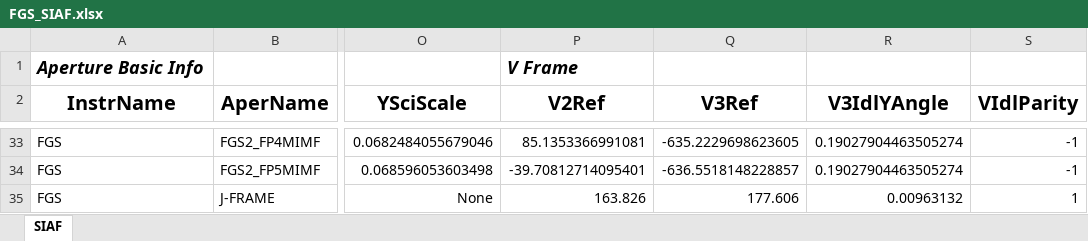
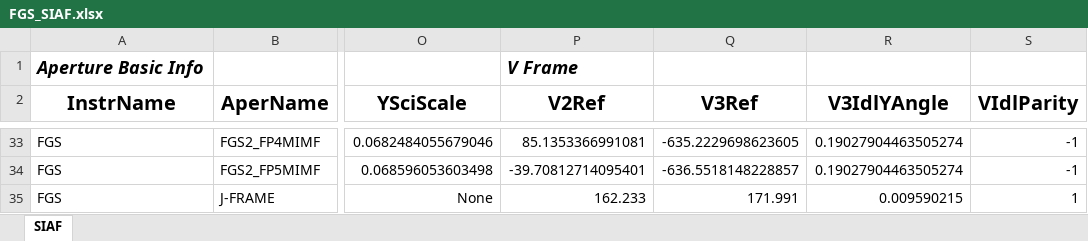
Before and after one commit to spacetelescope/pysiaf, an Excel workbook: pysiaf/pre_delivery_data/FGS/FGS_SIAF.xlsx, sheet SIAF, drawn as a sheet; only a part is shown, gaps mark what is left out; values as stored, in another font and other column widths than the file's, no borders; the diff names each change by its address in the sheet, - before the commit and + after, or states it on an @@ line.

Commit message:
Updating J-FRAME values from new OTE-01 mosaic

```diff
--- a/pysiaf/pre_delivery_data/FGS/FGS_SIAF.xlsx (sheet SIAF)
+++ b/pysiaf/pre_delivery_data/FGS/FGS_SIAF.xlsx (sheet SIAF)
-P35 (V2Ref): 163.826
+P35 (V2Ref): 162.233
-Q35 (V3Ref): 177.606
+Q35 (V3Ref): 171.991
-R35 (V3IdlYAngle): 0.00963132
+R35 (V3IdlYAngle): 0.009590215
```
Also changed, not shown: 3 other files.
